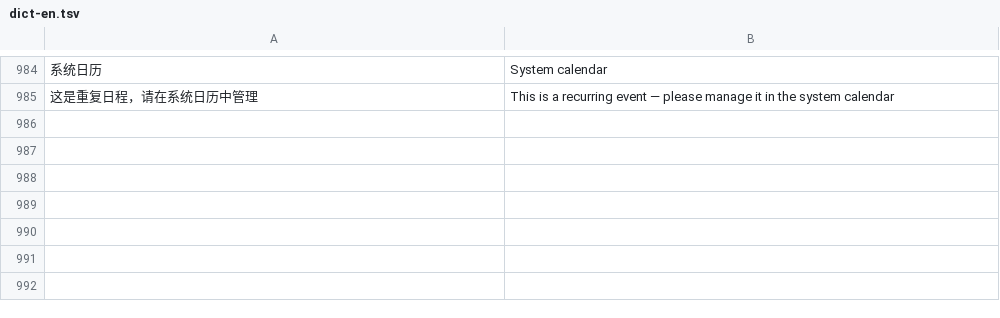
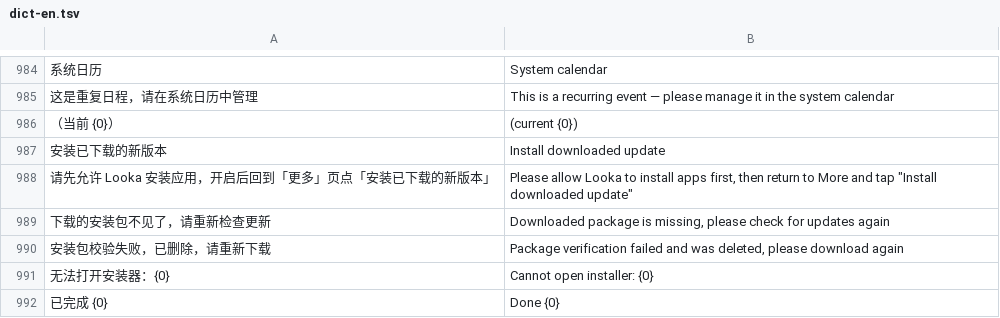
Before and after one commit to lianbang999-crypto/foyue01, a TSV file: looka/i18n/dict-en.tsv, drawn as a sheet; only a part is shown, gaps mark what is left out; the diff names each change by its address in the sheet, - before the commit and + after, or states it on an @@ line.

```diff
--- a/looka/i18n/dict-en.tsv
+++ b/looka/i18n/dict-en.tsv
+row 986: （当前 {0}） | (current {0})
+row 987: 安装已下载的新版本 | Install downloaded update
+row 988: 请先允许 Looka 安装应用，开启后回到「更多」页点「安装已下载的新版本」 | Please allow Looka to install apps first, then return to More and tap "Install downloaded update"
+row 989: 下载的安装包不见了，请重新检查更新 | Downloaded package is missing, please check for updates again
+row 990: 安装包校验失败，已删除，请重新下载 | Package verification failed and was deleted, please download again
+row 991: 无法打开安装器：{0} | Cannot open installer: {0}
+row 992: 已完成 {0} | Done {0}
```
Also changed, not shown: 10 other files.
